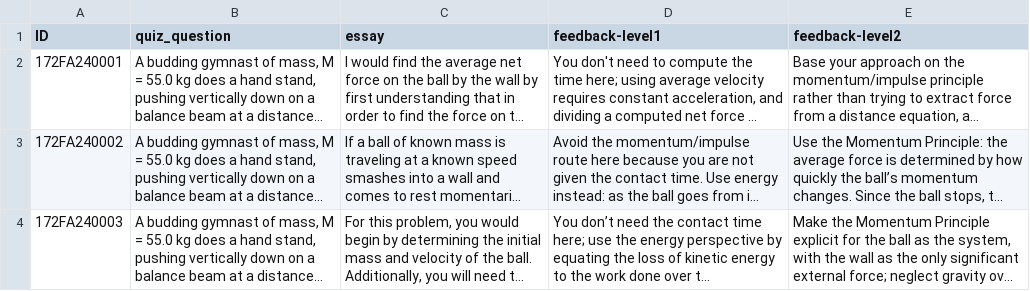
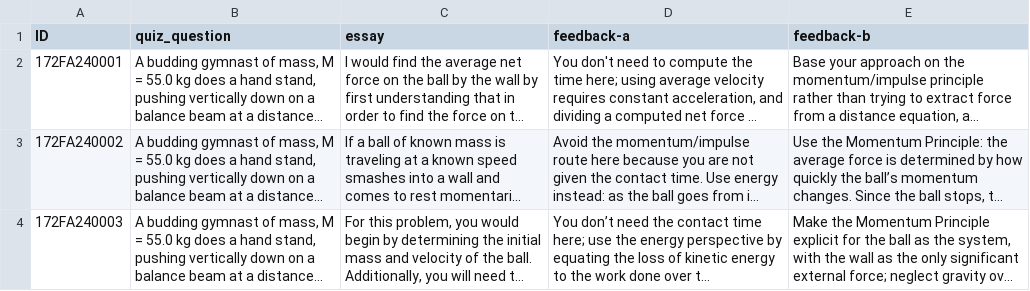
Before and after one commit to younggns/PhysEdSurvey, a CSV file: static/data/feedback.csv, drawn as a sheet; long unchanged cells end in …; the diff names each change by its address in the sheet, - before the commit and + after, or states it on an @@ line.

```diff
--- a/static/data/feedback.csv
+++ b/static/data/feedback.csv
-D1: feedback-level1
+D1: feedback-a
-E1: feedback-level2
+E1: feedback-b
```
Also changed, not shown: 9 other files.
